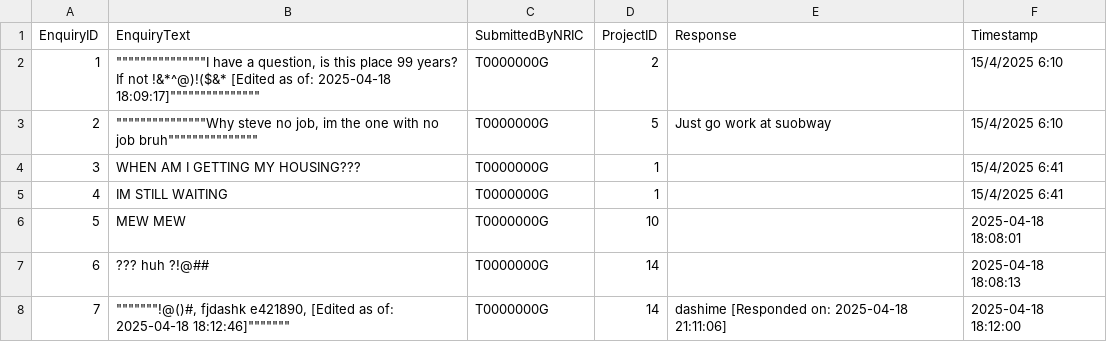
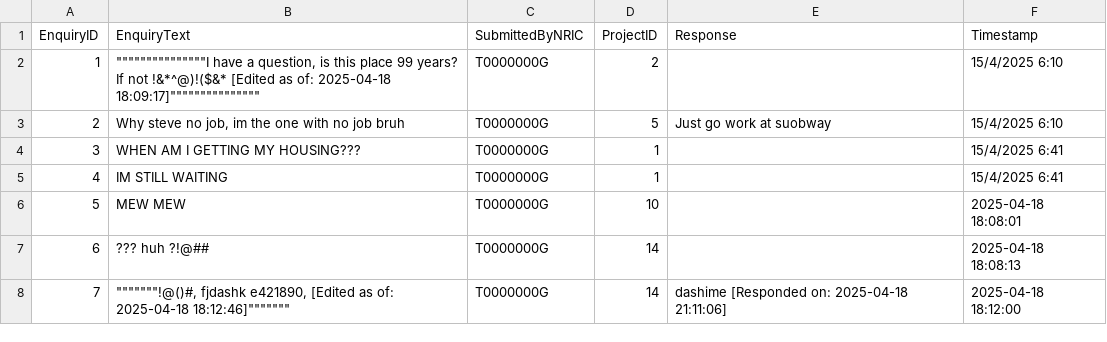
Before and after one commit to Zian00/SC2002-BTO, a CSV file: assets/enquiryList.csv, drawn as a sheet.

Commit message:
Refactor project and enquiry management: Update project display options, fix user roles, and clean up enquiry text formatting.

```diff
--- a/assets/enquiryList.csv
+++ b/assets/enquiryList.csv
@@ -2,3 +2,3 @@ EnquiryID,EnquiryText,SubmittedByNRIC,ProjectID,Response,Timestamp
 1,"""""""""""""""""""""""""""""""I have a question, is this place 99 years? If not  !&*^@)!($&* [Edited as of: 2025-04-18 18:09:17]""""""""""""""""""""""""""""""",T0000000G,2,,15/4/2025 6:10
-2,"""""""""""""""""""""""""""""""Why steve no job, im the one with no job bruh""""""""""""""""""""""""""""""",T0000000G,5,Just go work at suobway,15/4/2025 6:10
+2,"Why steve no job, im the one with no job bruh",T0000000G,5,Just go work at suobway,15/4/2025 6:10
 3,WHEN AM I GETTING MY HOUSING???,T0000000G,1,,15/4/2025 6:41
```
Also changed, not shown: assets/userList.csv, 4 other files.
